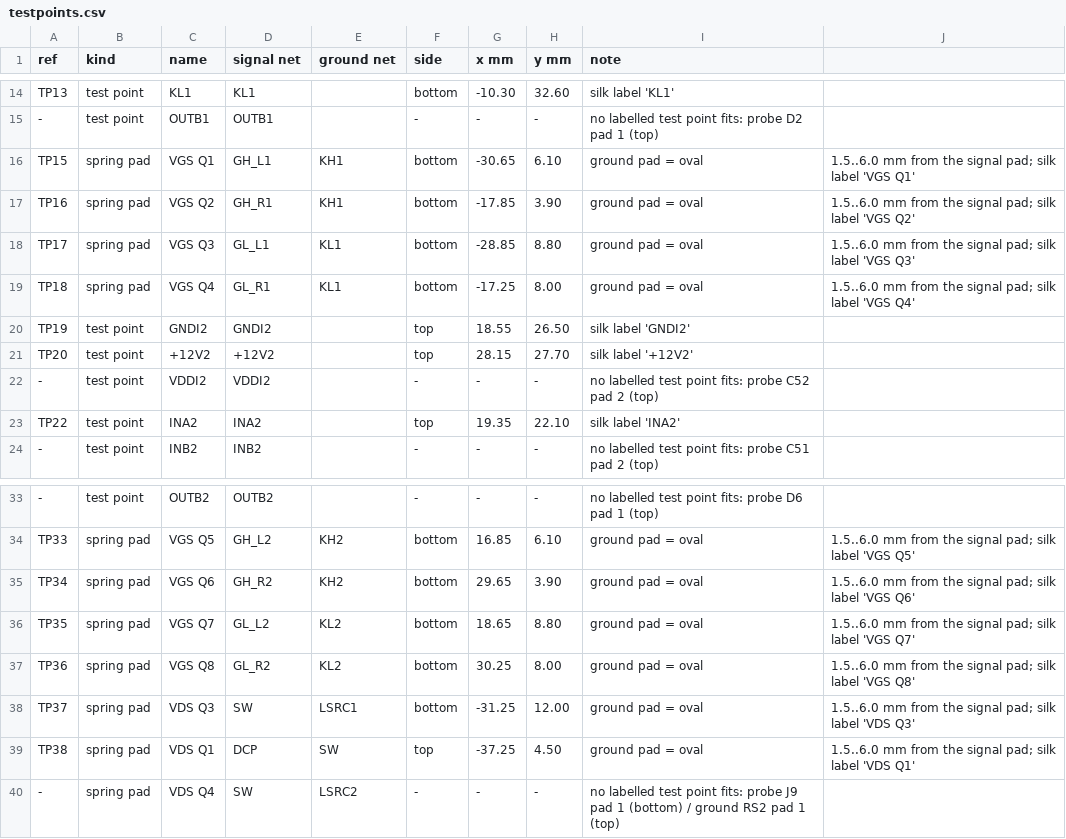
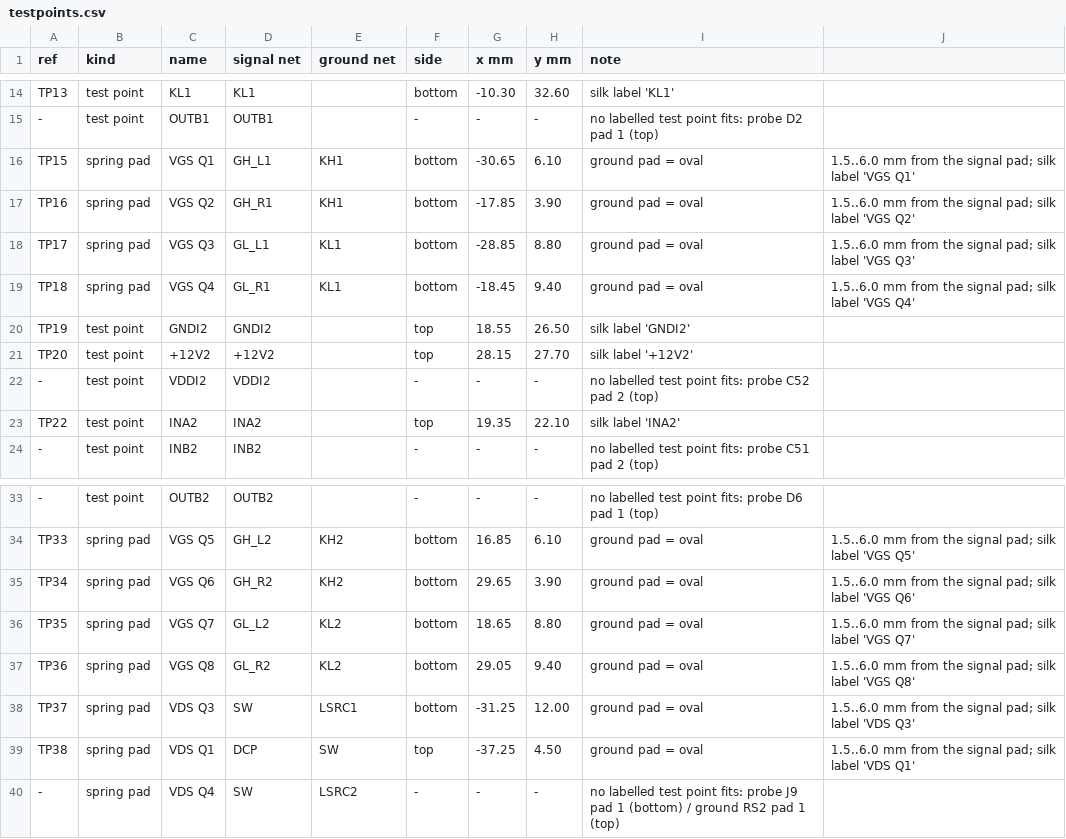
Before and after one commit to EnesAyaz/KTH, a CSV file: PCB-Design/hardware/spb-bb-revb-dpt/fab/testpoints.csv, drawn as a sheet; only a part is shown, gaps mark what is left out.

```diff
--- a/PCB-Design/hardware/spb-bb-revb-dpt/fab/testpoints.csv
+++ b/PCB-Design/hardware/spb-bb-revb-dpt/fab/testpoints.csv
@@ -18,3 +18,3 @@ TP16,spring pad,VGS Q2,GH_R1,KH1,bottom,-17.85,3.90,ground pad = oval, 1.5..6.0
 TP17,spring pad,VGS Q3,GL_L1,KL1,bottom,-28.85,8.80,ground pad = oval, 1.5..6.0 mm from the signal pad; silk label 'VGS Q3'
-TP18,spring pad,VGS Q4,GL_R1,KL1,bottom,-17.25,8.00,ground pad = oval, 1.5..6.0 mm from the signal pad; silk label 'VGS Q4'
+TP18,spring pad,VGS Q4,GL_R1,KL1,bottom,-18.45,9.40,ground pad = oval, 1.5..6.0 mm from the signal pad; silk label 'VGS Q4'
 TP19,test point,GNDI2,GNDI2,,top,18.55,26.50,silk label 'GNDI2'
@@ -36,3 +36,3 @@ TP34,spring pad,VGS Q6,GH_R2,KH2,bottom,29.65,3.90,ground pad = oval, 1.5..6.0 m
 TP35,spring pad,VGS Q7,GL_L2,KL2,bottom,18.65,8.80,ground pad = oval, 1.5..6.0 mm from the signal pad; silk label 'VGS Q7'
-TP36,spring pad,VGS Q8,GL_R2,KL2,bottom,30.25,8.00,ground pad = oval, 1.5..6.0 mm from the signal pad; silk label 'VGS Q8'
+TP36,spring pad,VGS Q8,GL_R2,KL2,bottom,29.05,9.40,ground pad = oval, 1.5..6.0 mm from the signal pad; silk label 'VGS Q8'
 TP37,spring pad,VDS Q3,SW,LSRC1,bottom,-31.25,12.00,ground pad = oval, 1.5..6.0 mm from the signal pad; silk label 'VDS Q3'
```
Also changed, not shown: PCB-Design/hardware/spb-bb-revb-dpt/fab/via_in_pad.csv, 46 other files.
